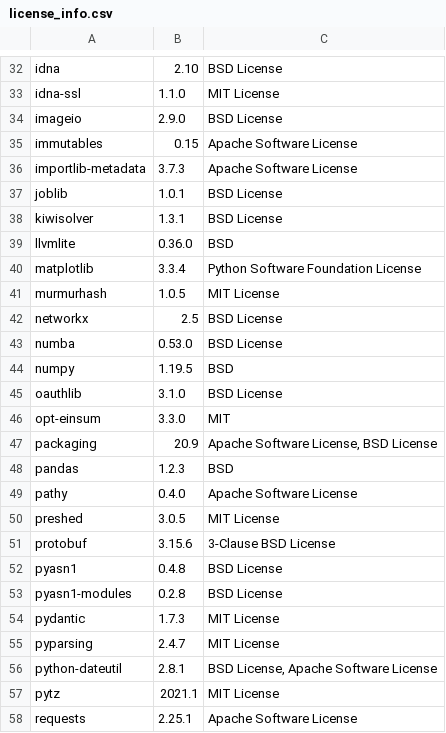
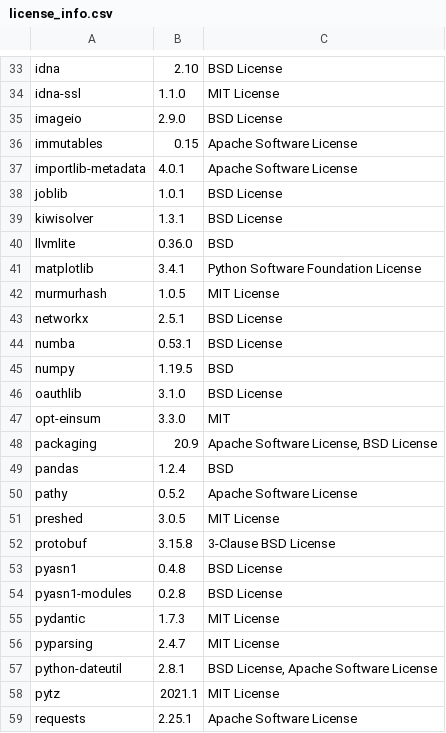
Before and after one commit to SeldonIO/alibi, a CSV file: licenses/license_info.csv, drawn as a sheet; only a part is shown, gaps mark what is left out; the diff covers the shown part only.

```diff
--- a/licenses/license_info.csv
+++ b/licenses/license_info.csv
@@ -35,3 +36,3 @@
 "immutables","0.15","Apache Software License"
-"importlib-metadata","3.7.3","Apache Software License"
+"importlib-metadata","4.0.1","Apache Software License"
 "joblib","1.0.1","BSD License"
@@ -39,6 +40,6 @@
 "llvmlite","0.36.0","BSD"
-"matplotlib","3.3.4","Python Software Foundation License"
+"matplotlib","3.4.1","Python Software Foundation License"
 "murmurhash","1.0.5","MIT License"
-"networkx","2.5","BSD License"
-"numba","0.53.0","BSD License"
+"networkx","2.5.1","BSD License"
+"numba","0.53.1","BSD License"
 "numpy","1.19.5","BSD"
@@ -47,6 +48,6 @@
 "packaging","20.9","Apache Software License, BSD License"
-"pandas","1.2.3","BSD"
-"pathy","0.4.0","Apache Software License"
+"pandas","1.2.4","BSD"
+"pathy","0.5.2","Apache Software License"
 "preshed","3.0.5","MIT License"
-"protobuf","3.15.6","3-Clause BSD License"
+"protobuf","3.15.8","3-Clause BSD License"
 "pyasn1","0.4.8","BSD License"
```
Also changed, not shown: 2 added rows and 15 edited cells elsewhere in this file, licenses/license_info.no_versions.csv, 2 other files.
